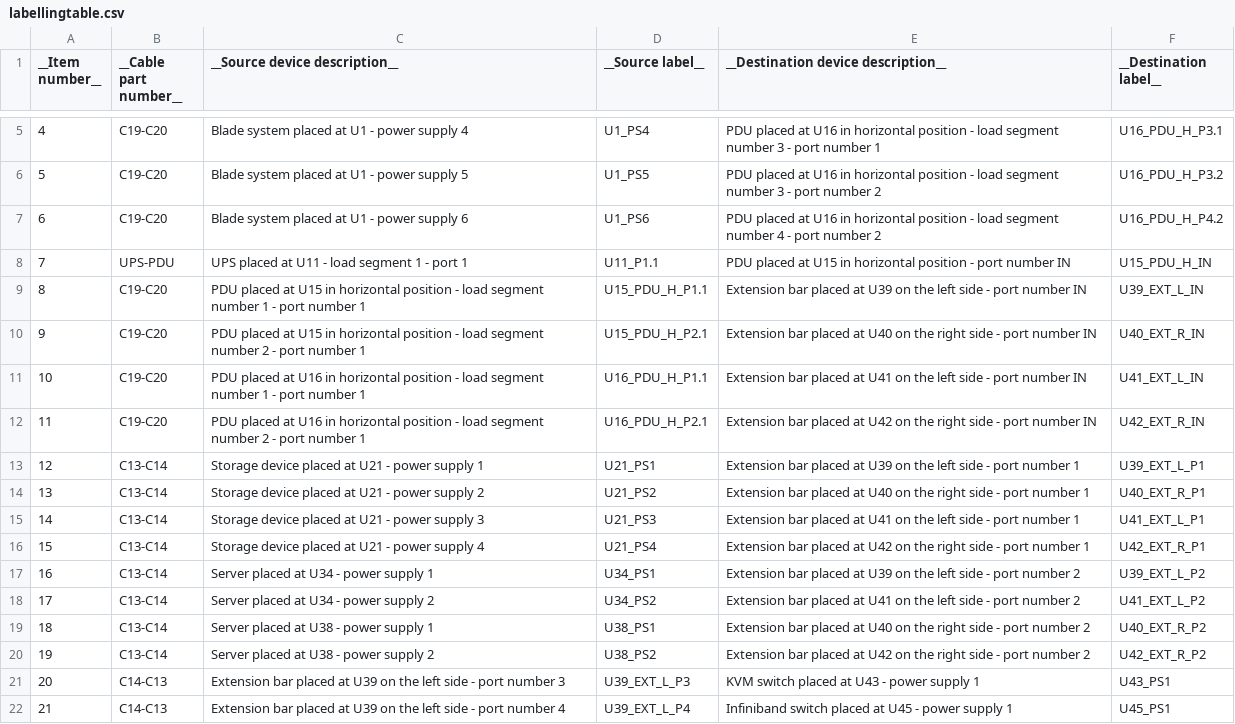
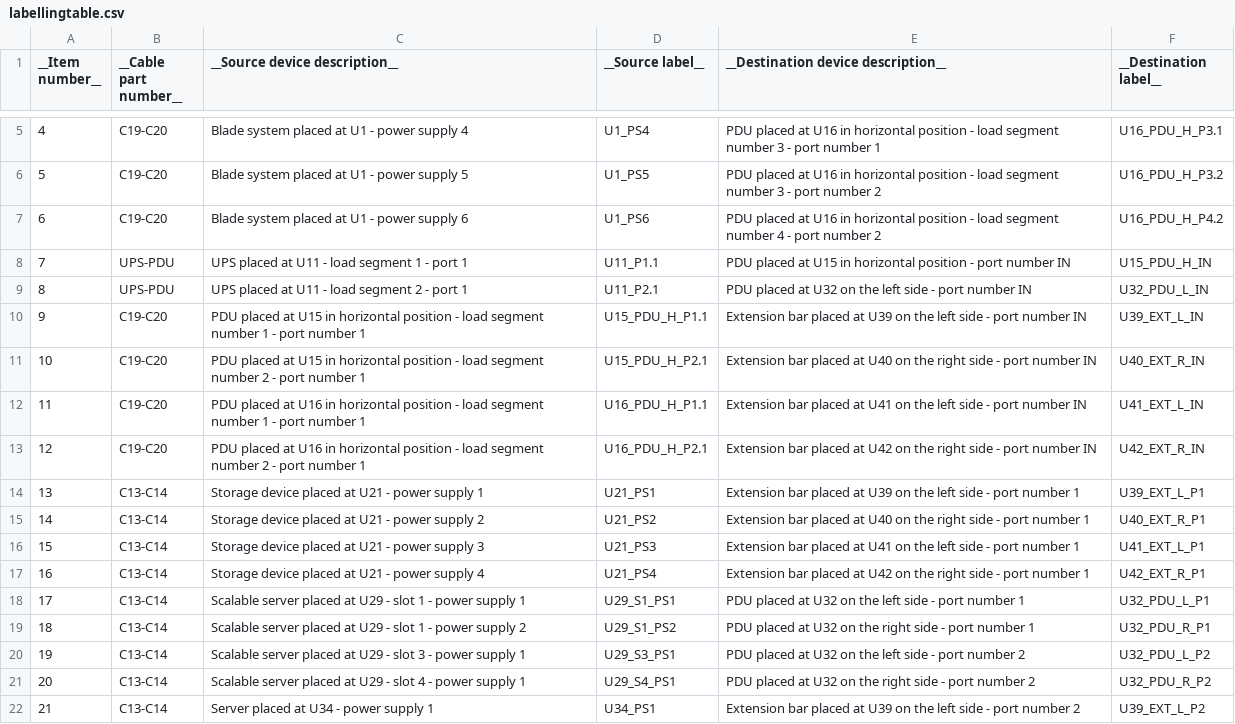
Before and after one commit to LiviuCP/LabelCalculator, a CSV file: Documentation/Examples/PowerConnections/labellingtable.csv, drawn as a sheet; only a part is shown, gaps mark what is left out; the shorter side is filled out with more unchanged rows; addresses are those after the commit; the diff names each change by its address in the sheet, - before the commit and + after, or states it on an @@ line.

```diff
--- a/Documentation/Examples/PowerConnections/labellingtable.csv
+++ b/Documentation/Examples/PowerConnections/labellingtable.csv
+row 9: 8 | UPS-PDU | UPS placed at U11 - load segment 2 - port 1 | U11_P2.1 | PDU placed at U32 on the left side - port number IN | U32_PDU_L_IN
@@ column A (__Item number__) renumbered from row 10 down @@
+row 18: 17 | C13-C14 | Scalable server placed at U29 - slot 1 - power supply 1 | U29_S1_PS1 | PDU placed at U32 on the left side - port number 1 | U32_PDU_L_P1
+row 19: 18 | C13-C14 | Scalable server placed at U29 - slot 1 - power supply 2 | U29_S1_PS2 | PDU placed at U32 on the right side - port number 1 | U32_PDU_R_P1
+row 20: 19 | C13-C14 | Scalable server placed at U29 - slot 3 - power supply 1 | U29_S3_PS1 | PDU placed at U32 on the left side - port number 2 | U32_PDU_L_P2
+row 21: 20 | C13-C14 | Scalable server placed at U29 - slot 4 - power supply 1 | U29_S4_PS1 | PDU placed at U32 on the right side - port number 2 | U32_PDU_R_P2
```
Also changed, not shown: Documentation/Examples/DataConnections/connectioninput.csv, Documentation/Examples/DataConnections/connectioninput_template.csv, 12 other files.
